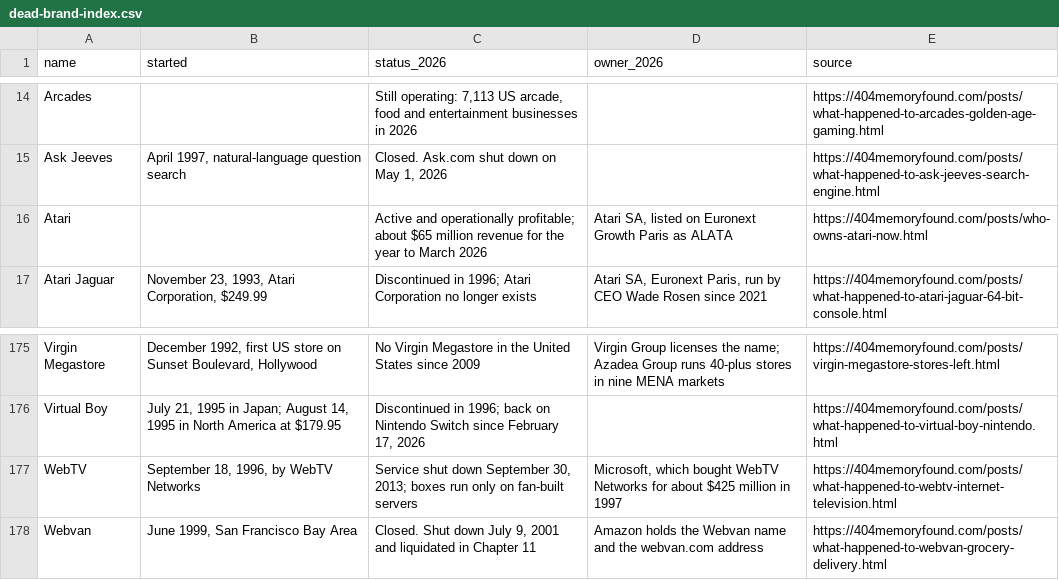
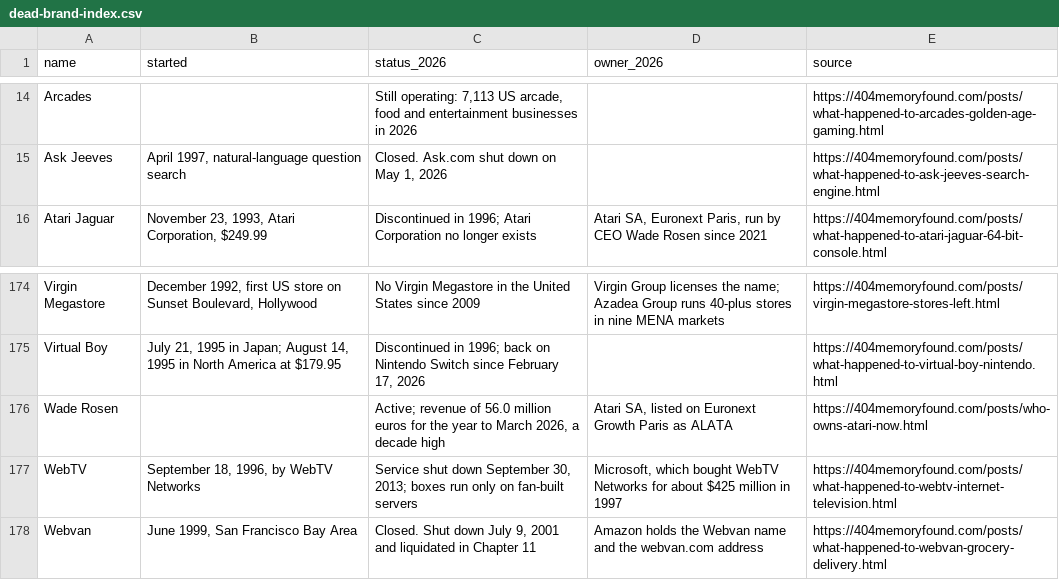
Before and after one commit to pnpaiva/404-memory-found, a CSV file: dead-brand-index.csv, drawn as a sheet; only a part is shown, gaps mark what is left out; removed rows and columns are numbered as before the commit, all else as after; the diff names each change by its address in the sheet, - before the commit and + after, or states it on an @@ line.

```diff
--- a/dead-brand-index.csv
+++ b/dead-brand-index.csv
-row 16: Atari |  | Active and operationally profitable; about $65 million revenue for the year to March 2026 | Atari SA, listed on Euronext Growth Paris as ALATA | https://404memoryfound.com/posts/who-owns-atari-now.html
+row 176: Wade Rosen |  | Active; revenue of 56.0 million euros for the year to March 2026, a decade high | Atari SA, listed on Euronext Growth Paris as ALATA | https://404memoryfound.com/posts/who-owns-atari-now.html
```
Also changed, not shown: 18 other files.
